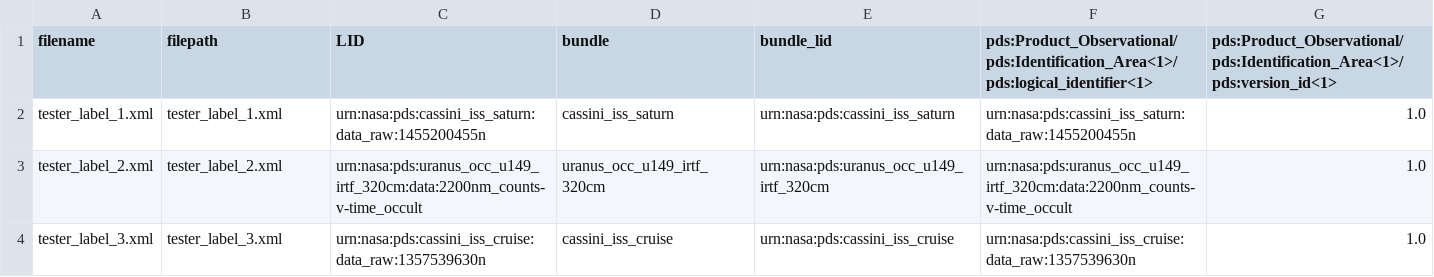
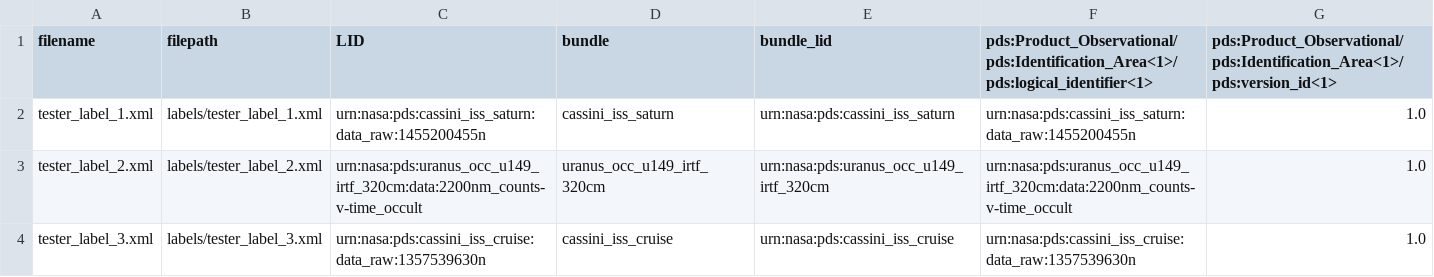
Before and after one commit to SETI/rms-pds4indextools, a CSV file: test_files/expected/extra_file_info_success_3.csv, drawn as a sheet.

Commit message:
Attempting to fix Windows functionality for unit tests

```diff
--- a/test_files/expected/extra_file_info_success_3.csv
+++ b/test_files/expected/extra_file_info_success_3.csv
@@ -1,4 +1,4 @@
 filename,filepath,LID,bundle,bundle_lid,pds:Product_Observational/pds:Identification_Area<1>/pds:logical_identifier<1>,pds:Product_Observational/pds:Identification_Area<1>/pds:version_id<1>
-tester_label_1.xml,tester_label_1.xml,urn:nasa:pds:cassini_iss_saturn:data_raw:1455200455n,cassini_iss_saturn,urn:nasa:pds:cassini_iss_saturn,urn:nasa:pds:cassini_iss_saturn:data_raw:1455200455n,1.0
-tester_label_2.xml,tester_label_2.xml,urn:nasa:pds:uranus_occ_u149_irtf_320cm:data:2200nm_counts-v-time_occult,uranus_occ_u149_irtf_320cm,urn:nasa:pds:uranus_occ_u149_irtf_320cm,urn:nasa:pds:uranus_occ_u149_irtf_320cm:data:2200nm_counts-v-time_occult,1.0
-tester_label_3.xml,tester_label_3.xml,urn:nasa:pds:cassini_iss_cruise:data_raw:1357539630n,cassini_iss_cruise,urn:nasa:pds:cassini_iss_cruise,urn:nasa:pds:cassini_iss_cruise:data_raw:1357539630n,1.0
+tester_label_1.xml,labels/tester_label_1.xml,urn:nasa:pds:cassini_iss_saturn:data_raw:1455200455n,cassini_iss_saturn,urn:nasa:pds:cassini_iss_saturn,urn:nasa:pds:cassini_iss_saturn:data_raw:1455200455n,1.0
+tester_label_2.xml,labels/tester_label_2.xml,urn:nasa:pds:uranus_occ_u149_irtf_320cm:data:2200nm_counts-v-time_occult,uranus_occ_u149_irtf_320cm,urn:nasa:pds:uranus_occ_u149_irtf_320cm,urn:nasa:pds:uranus_occ_u149_irtf_320cm:data:2200nm_counts-v-time_occult,1.0
+tester_label_3.xml,labels/tester_label_3.xml,urn:nasa:pds:cassini_iss_cruise:data_raw:1357539630n,cassini_iss_cruise,urn:nasa:pds:cassini_iss_cruise,urn:nasa:pds:cassini_iss_cruise:data_raw:1357539630n,1.0
```
Also changed, not shown: test_files/expected/sort_by_success_2.csv, 2 other files.
